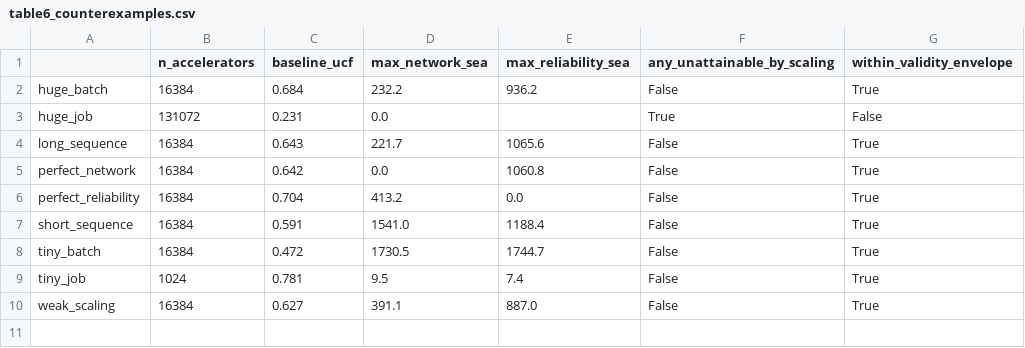
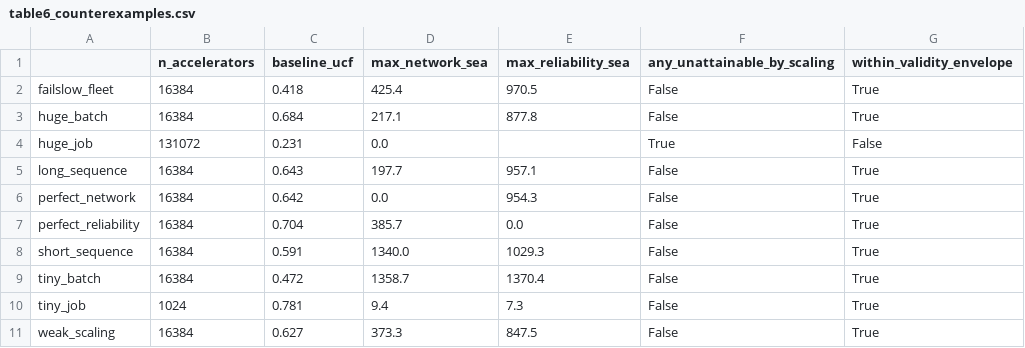
Before and after one commit to dimaggi-ai/network-vs-more-gpus, a CSV file: results/processed/table6_counterexamples.csv, drawn as a sheet.

```diff
--- a/results/processed/table6_counterexamples.csv
+++ b/results/processed/table6_counterexamples.csv
@@ -1,10 +1,11 @@
 ,n_accelerators,baseline_ucf,max_network_sea,max_reliability_sea,any_unattainable_by_scaling,within_validity_envelope
-huge_batch,16384,0.684,232.2,936.2,False,True
+failslow_fleet,16384,0.418,425.4,970.5,False,True
+huge_batch,16384,0.684,217.1,877.8,False,True
 huge_job,131072,0.231,0.0,,True,False
-long_sequence,16384,0.643,221.7,1065.6,False,True
-perfect_network,16384,0.642,0.0,1060.8,False,True
-perfect_reliability,16384,0.704,413.2,0.0,False,True
-short_sequence,16384,0.591,1541.0,1188.4,False,True
-tiny_batch,16384,0.472,1730.5,1744.7,False,True
-tiny_job,1024,0.781,9.5,7.4,False,True
-weak_scaling,16384,0.627,391.1,887.0,False,True
+long_sequence,16384,0.643,197.7,957.1,False,True
+perfect_network,16384,0.642,0.0,954.3,False,True
+perfect_reliability,16384,0.704,385.7,0.0,False,True
+short_sequence,16384,0.591,1340.0,1029.3,False,True
+tiny_batch,16384,0.472,1358.7,1370.4,False,True
+tiny_job,1024,0.781,9.4,7.3,False,True
+weak_scaling,16384,0.627,373.3,847.5,False,True
```
Also changed, not shown: results/raw/e3_decision_map.csv, results/raw/e4_counterexamples.csv, 45 other files.
